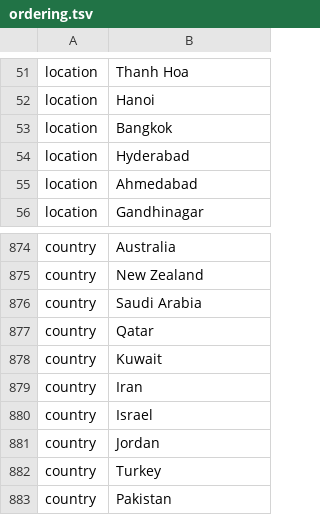
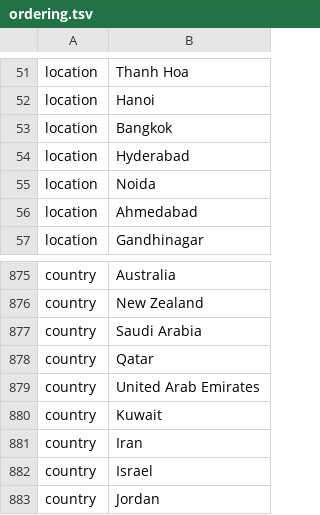
Before and after one commit to nextstrain/ncov, a TSV file: config/ordering.tsv, drawn as a sheet; only a part is shown, gaps mark what is left out; the shorter side is filled out with more unchanged rows.

```diff
--- a/config/ordering.tsv
+++ b/config/ordering.tsv
@@ -54,2 +54,3 @@ location	Bangkok
 location	Hyderabad
+location	Noida
 location	Ahmedabad
@@ -877,2 +878,3 @@ country	Saudi Arabia
 country	Qatar
+country	United Arab Emirates
 country	Kuwait
```
Also changed, not shown: config/lat_longs.tsv.
